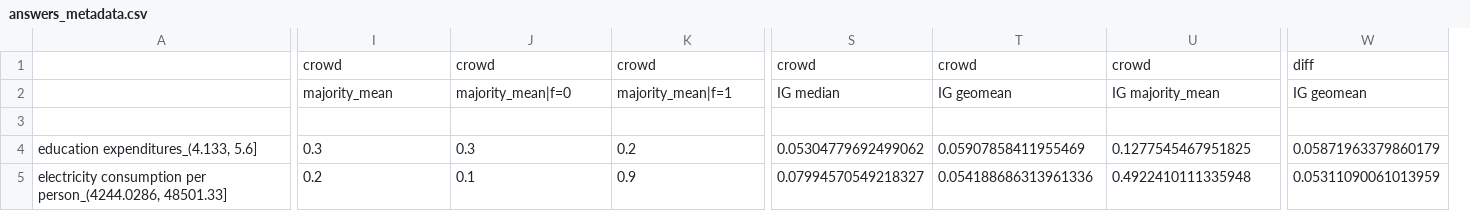
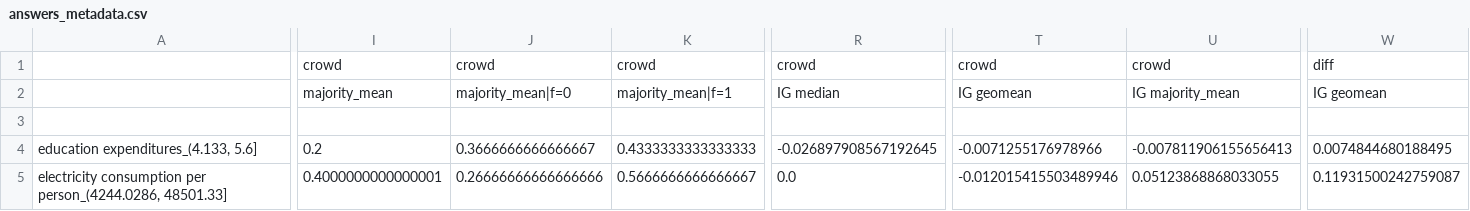
Before and after one commit to mbbuehler/CSFS, a CSV file: datasets/olympia/results/experiment2-4_all/answers_metadata.csv, drawn as a sheet; only a part is shown, gaps mark what is left out; removed rows and columns are numbered as before the commit, all else as after; the diff covers the shown part only; the diff names each change by its address in the sheet, - before the commit and + after, or states it on an @@ line.

```diff
--- a/datasets/olympia/results/experiment2-4_all/answers_metadata.csv
+++ b/datasets/olympia/results/experiment2-4_all/answers_metadata.csv
+column R, rows 1-5: crowd | IG median |  | -0.026897908567192645 | 0.0
-column S, rows 1-5: crowd | IG median |  | 0.05304779692499062 | 0.07994570549218327
-I4: 0.3
+I4: 0.2
-J4: 0.3
+J4: 0.3666666666666667
-K4: 0.2
+K4: 0.4333333333333333
-T4: 0.05907858411955469
+T4: -0.0071255176978966
-U4: 0.1277545467951825
+U4: -0.007811906155656413
-W4: 0.05871963379860179
+W4: 0.0074844680188495
-I5: 0.2
+I5: 0.4000000000000001
-J5: 0.1
+J5: 0.26666666666666666
-K5: 0.9
+K5: 0.5666666666666667
-T5: 0.054188686313961336
+T5: -0.012015415503489946
-U5: 0.4922410111335948
+U5: 0.05123868868033055
-W5: 0.05311090061013959
+W5: 0.11931500242759087
```
Also changed, not shown: 127 edited cells elsewhere in this file, datasets/olympia/results/experiment2-4_all/answers_aggregated.csv, 3 other files.
